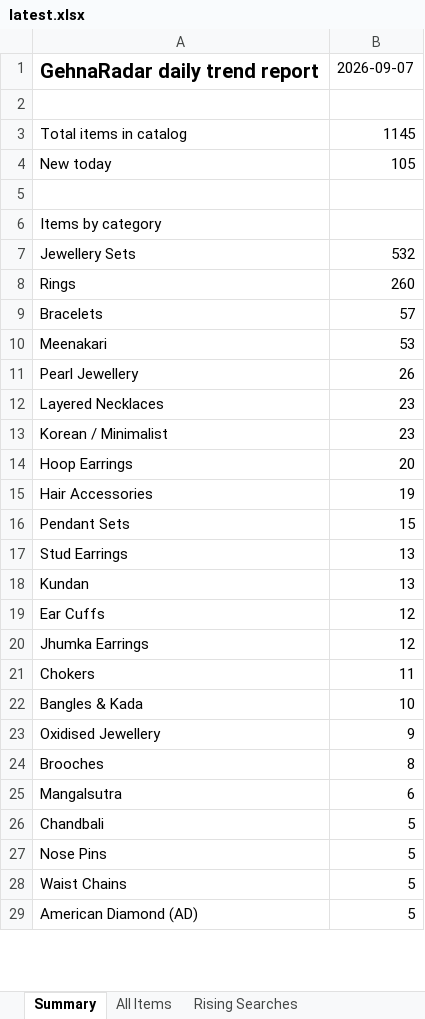
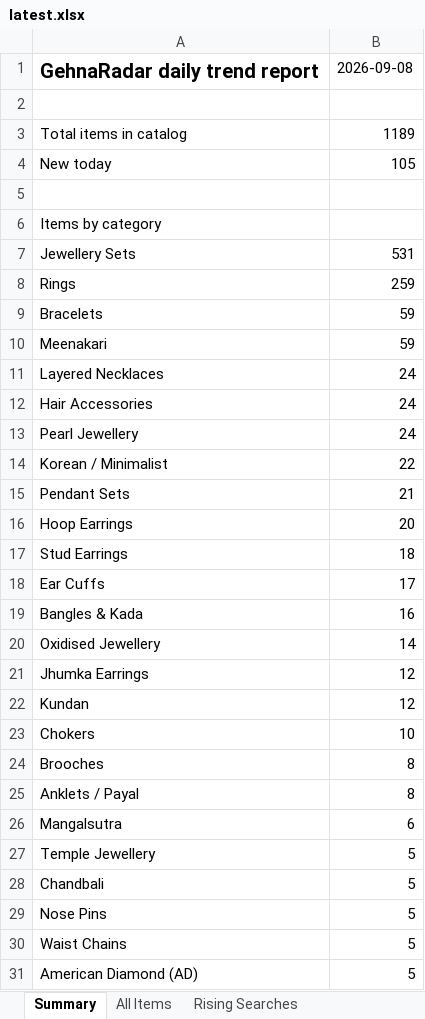
Before and after one commit to PRATS7878/gehnaradar_Updated, an Excel workbook: output/latest.xlsx, sheet Summary, drawn as a sheet; only a part is shown; values as stored, in another font and other column widths than the file's, no borders; removed rows and columns are numbered as before the commit, all else as after; the diff covers the shown part only; the diff names each change by its address in the sheet, - before the commit and + after, or states it on an @@ line.

```diff
--- a/output/latest.xlsx (sheet Summary)
+++ b/output/latest.xlsx (sheet Summary)
-B1: 2026-09-07
+B1: 2026-09-08
-B3: 1145
+B3: 1189
-B7: 532
+B7: 531
-B8: 260
+B8: 259
-B9: 57
+B9: 59
-B10: 53
+B10: 59
-row 11: Pearl Jewellery | 26
-B11: 23
+B11: 24
+row 12: Hair Accessories | 24
+row 13: Pearl Jewellery | 24
-B14: 23
+B14: 22
+row 15: Pendant Sets | 21
-row 15: Hair Accessories | 19
-row 16: Pendant Sets | 15
-B17: 13
+B17: 18
-row 18: Kundan | 13
-B18: 12
+B18: 17
+row 19: Bangles & Kada | 16
+row 20: Oxidised Jewellery | 14
+row 22: Kundan | 12
-B23: 11
+B23: 10
-row 22: Bangles & Kada | 10
-row 23: Oxidised Jewellery | 9
+row 25: Anklets / Payal | 8
+row 27: Temple Jewellery | 5
```
Also changed, not shown: 13 added rows, 6 removed rows and 5 edited cells elsewhere in this sheet, sheet All Items, 4 other files.
